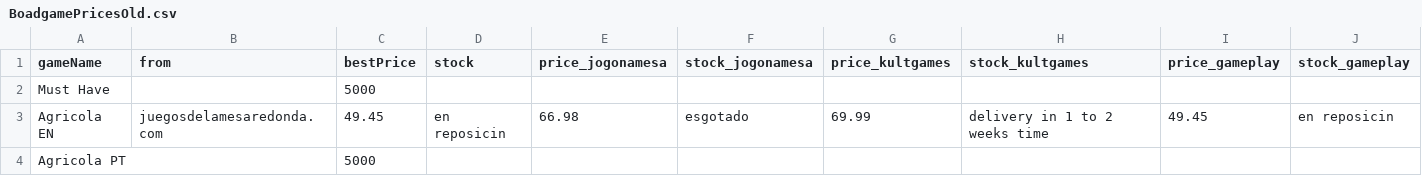
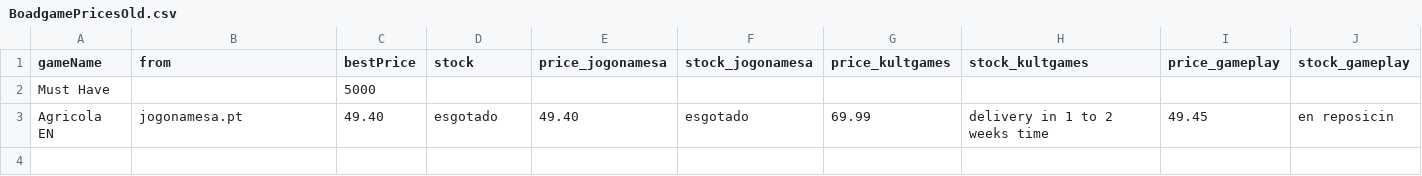
Before and after one commit to IAmSHOCK/BGPrices, a CSV file: BoadgamePricesOld.csv, drawn as a sheet; only a part is shown; rows hold the shown columns only; the diff names each change by its address in the sheet, - before the commit and + after, or states it on an @@ line.

```diff
--- a/BoadgamePricesOld.csv
+++ b/BoadgamePricesOld.csv
-B3 (from): juegosdelamesaredonda.com
+B3 (from): jogonamesa.pt
-C3 (bestPrice): 49.45
+C3 (bestPrice): 49.40
-D3 (stock): en reposicin
+D3 (stock): esgotado
-E3 (price_jogonamesa): 66.98
+E3 (price_jogonamesa): 49.40
-row 4: Agricola PT |  | 5000
```
Also changed, not shown: BoadgamePrices.csv, 2 other files.
